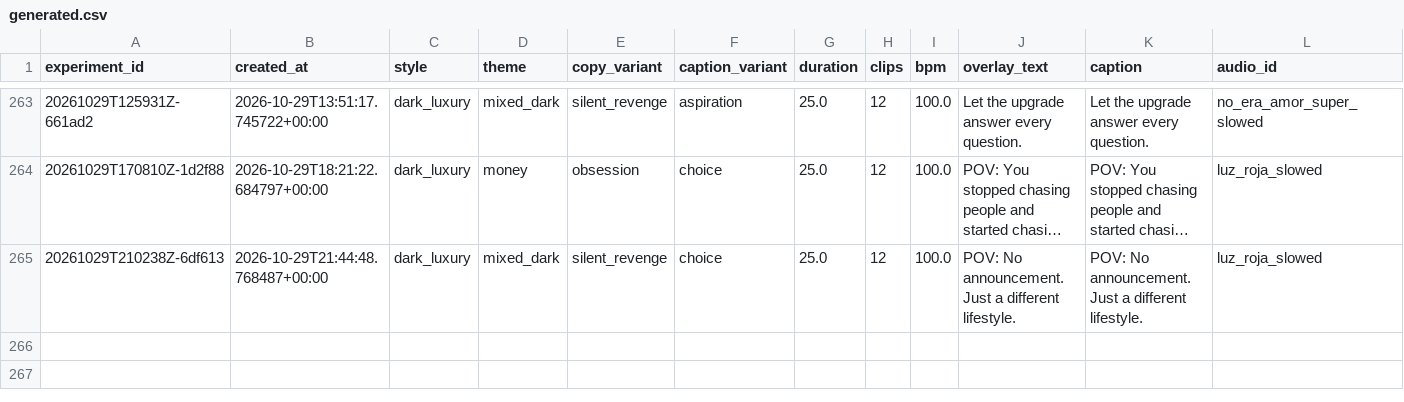
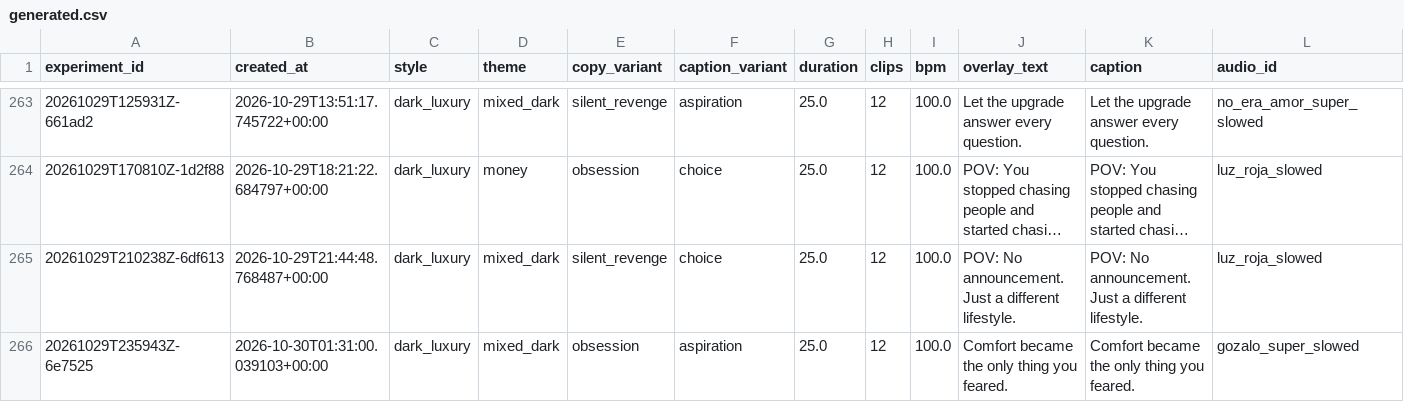
Before and after one commit to Wahb-tech/video-pipeline, a CSV file: data/generated.csv, drawn as a sheet; only a part is shown, gaps mark what is left out; long unchanged cells end in …; rows hold the shown columns only; the diff names each change by its address in the sheet, - before the commit and + after, or states it on an @@ line.

```diff
--- a/data/generated.csv
+++ b/data/generated.csv
+row 266: 20261029T235943Z-6e7525 | 2026-10-30T01:31:00.039103+00:00 | dark_luxury | mixed_dark | obsession | aspiration | 25.0 | 12 | 100.0 | Comfort became the only thing you feared. | Comfort became the only thing you feared. | gozalo_super_slowed
```
Also changed, not shown: data/used_stock.csv.
